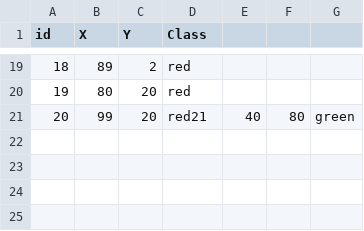
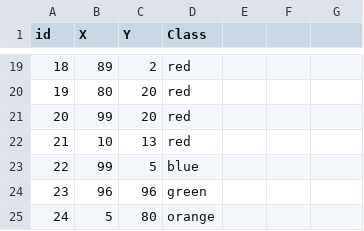
Before and after one commit to CelsoUliana/AI-2019-02, a CSV file: Celso/knn/dataset.csv, drawn as a sheet; only a part is shown, gaps mark what is left out.

Commit message:
Dataset with points out of place.

```diff
--- a/Celso/knn/dataset.csv
+++ b/Celso/knn/dataset.csv
@@ -20,2 +20,6 @@ id,X,Y,Class
 19,80,20,red
-20,99,20,red21,40,80,green
+20,99,20,red
+21,10,13,red
+22,99,5,blue
+23,96,96,green
+24,5,80,orange
```
